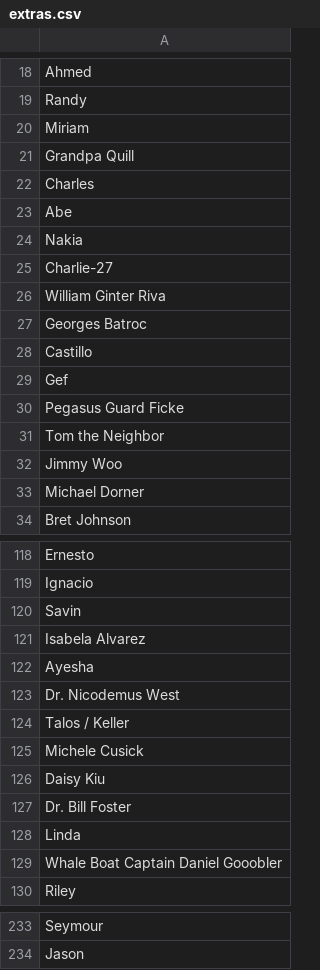
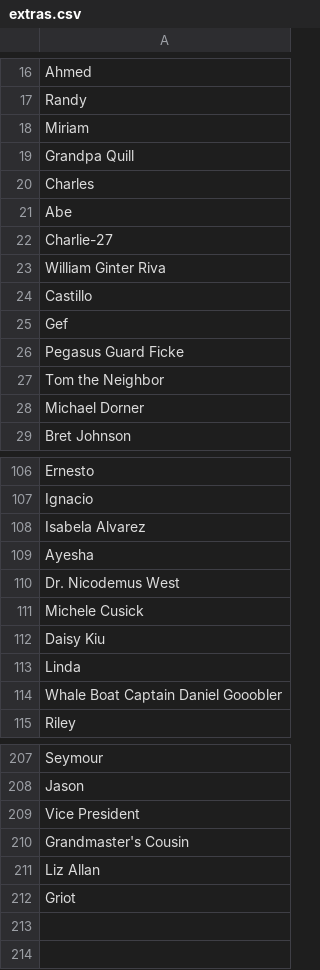
Before and after one commit to mroughan/aleph-zero-heroes, a CSV file: static/csv/extras.csv, drawn as a sheet; only a part is shown, gaps mark what is left out; removed rows and columns are numbered as before the commit, all else as after; the diff covers the shown part only; the diff names each change by its address in the sheet, - before the commit and + after, or states it on an @@ line.

```diff
--- a/static/csv/extras.csv
+++ b/static/csv/extras.csv
-row 24: Nakia
-row 27: Georges Batroc
-row 32: Jimmy Woo
-row 120: Savin
-row 124: Talos / Keller
-row 127: Dr. Bill Foster
+row 209: Vice President
+row 210: Grandmaster's Cousin
+row 211: Liz Allan
+row 212: Griot
```
Also changed, not shown: 20 removed rows elsewhere in this file, static/csv/alias_list.csv, 12 other files.
